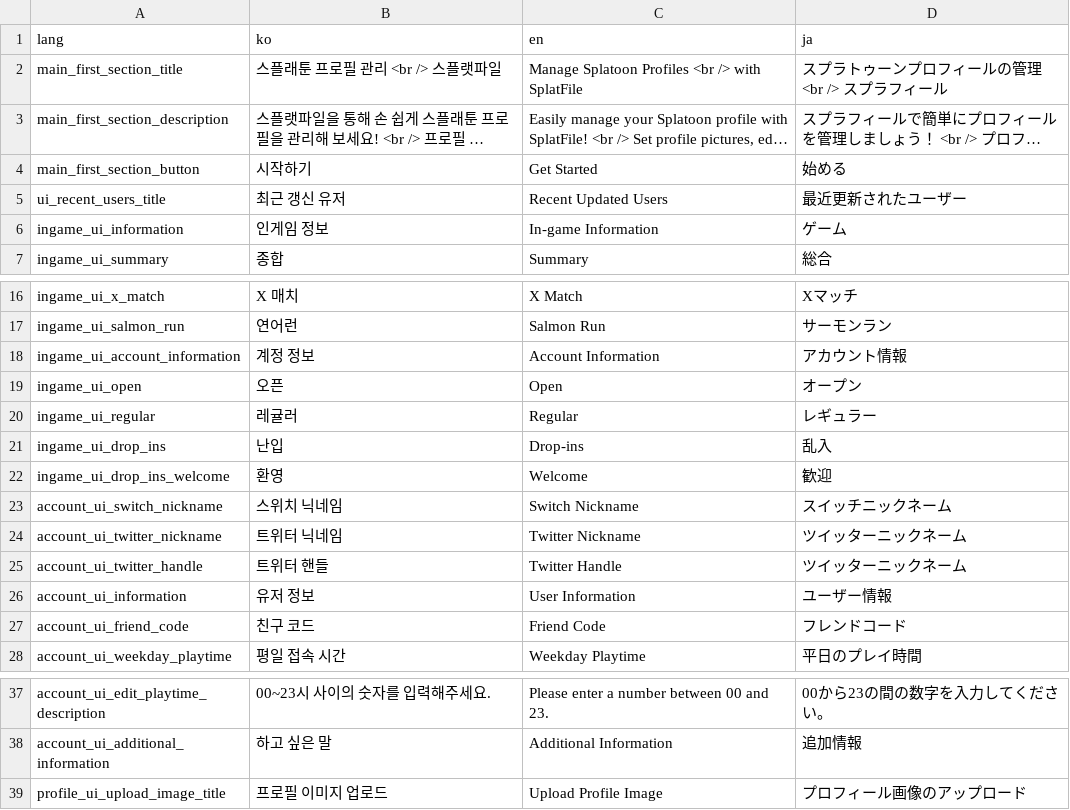
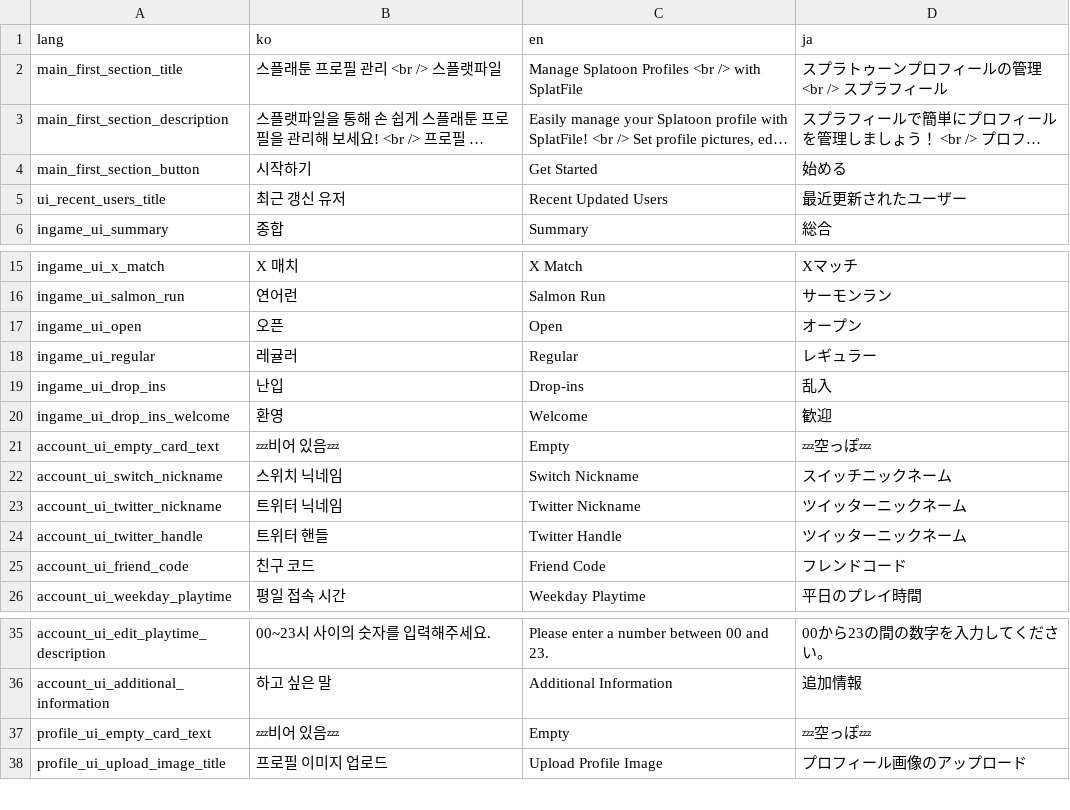
Before and after one commit to Splatfile/splatfile, a CSV file: scripts/locales/locales.csv, drawn as a sheet; only a part is shown, gaps mark what is left out; long unchanged cells end in …; removed rows and columns are numbered as before the commit, all else as after; the diff names each change by its address in the sheet, - before the commit and + after, or states it on an @@ line.

```diff
--- a/scripts/locales/locales.csv
+++ b/scripts/locales/locales.csv
-row 6: ingame_ui_information | 인게임 정보 | In-game Information | ゲーム
-row 18: ingame_ui_account_information | 계정 정보 | Account Information | アカウント情報
+row 21: account_ui_empty_card_text | 💤비어 있음💤 | Empty | 💤空っぽ💤
-row 26: account_ui_information | 유저 정보 | User Information | ユーザー情報
+row 37: profile_ui_empty_card_text | 💤비어 있음💤 | Empty | 💤空っぽ💤
```
Also changed, not shown: 19 other files.
